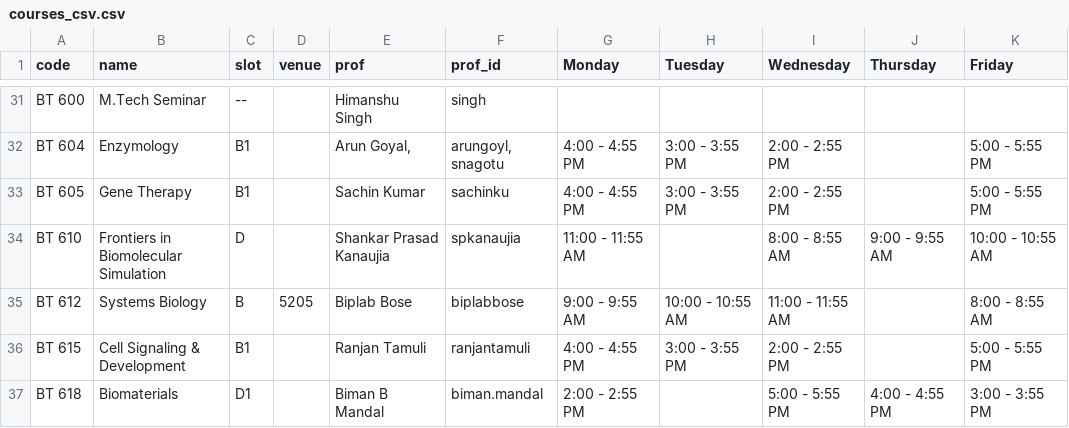
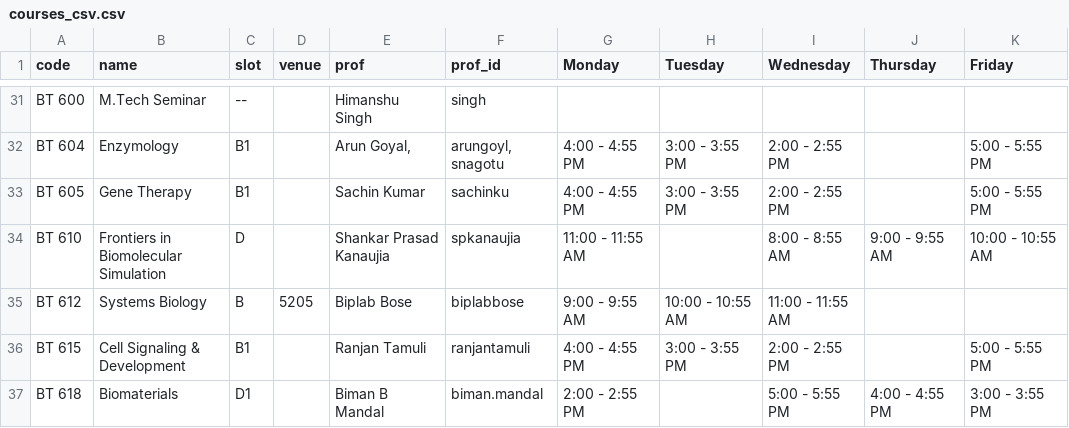
Before and after one commit to swciitg/smart-timetable, a CSV file: data/courses_csv.csv, drawn as a sheet; only a part is shown, gaps mark what is left out.

Commit message:
Update courses_csv.csv

```diff
--- a/data/courses_csv.csv
+++ b/data/courses_csv.csv
@@ -34,3 +34,3 @@ BT 605,Gene Therapy,B1,,Sachin Kumar,sachinku,4:00 - 4:55 PM,3:00 - 3:55 PM,2:00
 BT 610,Frontiers in Biomolecular Simulation,D,,Shankar Prasad Kanaujia,spkanaujia,11:00 - 11:55 AM,,8:00 - 8:55 AM,9:00 - 9:55 AM,10:00 - 10:55 AM
-BT 612,Systems Biology,B,5205,Biplab Bose,biplabbose,9:00 - 9:55 AM,10:00 - 10:55 AM,11:00 - 11:55 AM,,8:00 - 8:55 AM
+BT 612,Systems Biology,B,5205,Biplab Bose,biplabbose,9:00 - 9:55 AM,10:00 - 10:55 AM,11:00 - 11:55 AM,,
 BT 615,Cell Signaling & Development,B1,,Ranjan Tamuli,ranjantamuli,4:00 - 4:55 PM,3:00 - 3:55 PM,2:00 - 2:55 PM,,5:00 - 5:55 PM
```
